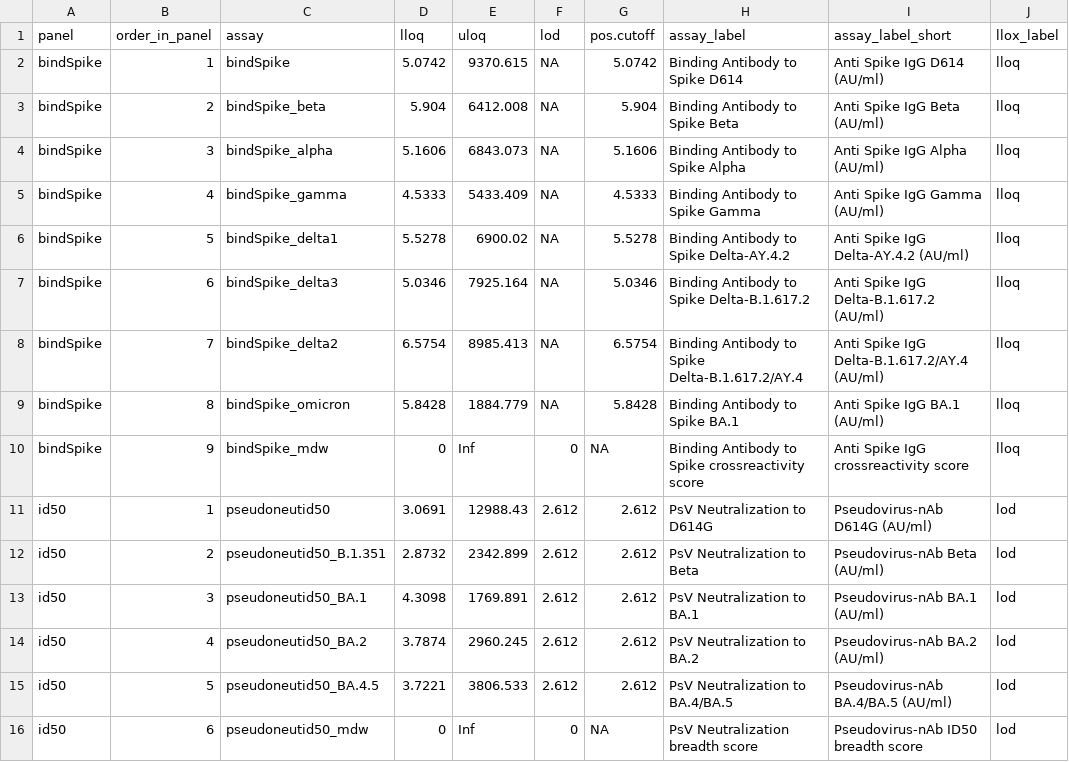
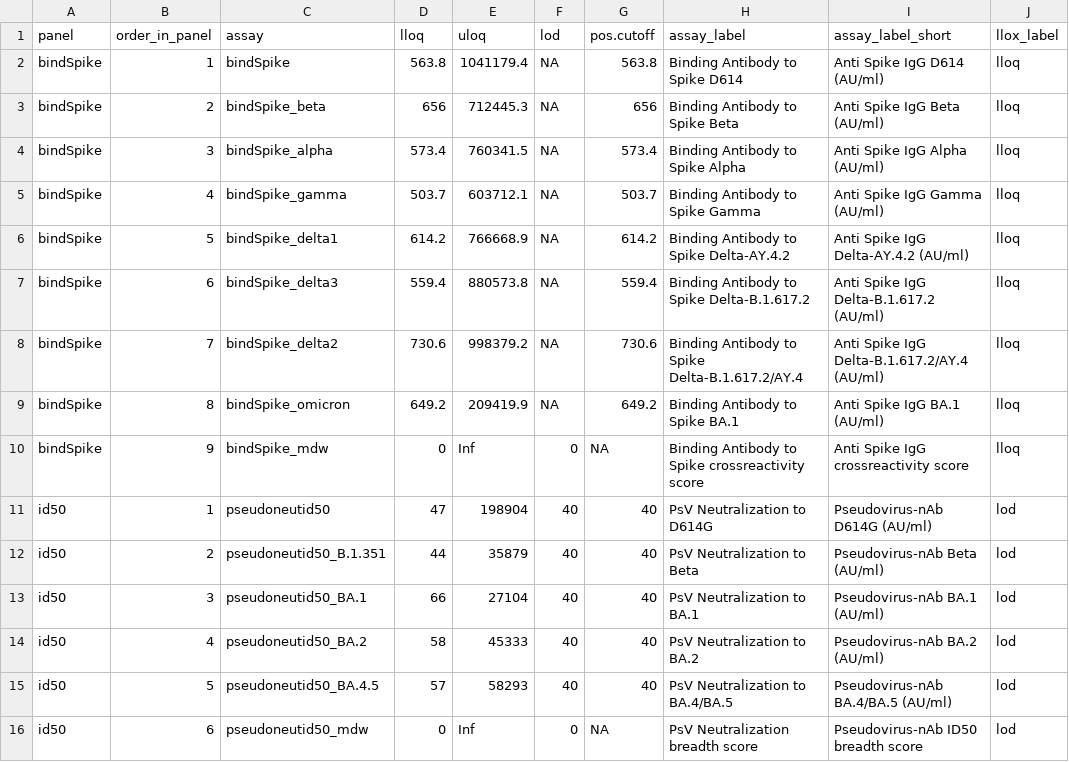
Before and after one commit to CoVPN/correlates_reporting2, a CSV file: assay_metadata/vat08_combined_assay_metadata.csv, drawn as a sheet; only a part is shown; the diff names each change by its address in the sheet, - before the commit and + after, or states it on an @@ line.

Commit message:
update sanofi assay_metadata by removing the conversion factor

```diff
--- a/assay_metadata/vat08_combined_assay_metadata.csv
+++ b/assay_metadata/vat08_combined_assay_metadata.csv
-D2 (lloq): 5.0742
+D2 (lloq): 563.8
-E2 (uloq): 9370.615
+E2 (uloq): 1041179.4
-G2 (pos.cutoff): 5.0742
+G2 (pos.cutoff): 563.8
-D3 (lloq): 5.904
+D3 (lloq): 656
-E3 (uloq): 6412.008
+E3 (uloq): 712445.3
-G3 (pos.cutoff): 5.904
+G3 (pos.cutoff): 656
-D4 (lloq): 5.1606
+D4 (lloq): 573.4
-E4 (uloq): 6843.073
+E4 (uloq): 760341.5
-G4 (pos.cutoff): 5.1606
+G4 (pos.cutoff): 573.4
-D5 (lloq): 4.5333
+D5 (lloq): 503.7
-E5 (uloq): 5433.409
+E5 (uloq): 603712.1
-G5 (pos.cutoff): 4.5333
+G5 (pos.cutoff): 503.7
-D6 (lloq): 5.5278
+D6 (lloq): 614.2
-E6 (uloq): 6900.02
+E6 (uloq): 766668.9
-G6 (pos.cutoff): 5.5278
+G6 (pos.cutoff): 614.2
-D7 (lloq): 5.0346
+D7 (lloq): 559.4
-E7 (uloq): 7925.164
+E7 (uloq): 880573.8
-G7 (pos.cutoff): 5.0346
+G7 (pos.cutoff): 559.4
-D8 (lloq): 6.5754
+D8 (lloq): 730.6
-E8 (uloq): 8985.413
+E8 (uloq): 998379.2
-G8 (pos.cutoff): 6.5754
+G8 (pos.cutoff): 730.6
-D9 (lloq): 5.8428
+D9 (lloq): 649.2
-E9 (uloq): 1884.779
+E9 (uloq): 209419.9
-G9 (pos.cutoff): 5.8428
+G9 (pos.cutoff): 649.2
-D11 (lloq): 3.0691
+D11 (lloq): 47
-E11 (uloq): 12988.43
+E11 (uloq): 198904
-F11:F15 (lod): 2.612
+F11:F15 (lod): 40
-G11:G15 (pos.cutoff): 2.612
+G11:G15 (pos.cutoff): 40
-D12 (lloq): 2.8732
+D12 (lloq): 44
-E12 (uloq): 2342.899
+E12 (uloq): 35879
-D13 (lloq): 4.3098
+D13 (lloq): 66
-E13 (uloq): 1769.891
+E13 (uloq): 27104
-D14 (lloq): 3.7874
+D14 (lloq): 58
-E14 (uloq): 2960.245
+E14 (uloq): 45333
-D15 (lloq): 3.7221
+D15 (lloq): 57
-E15 (uloq): 3806.533
+E15 (uloq): 58293
```
